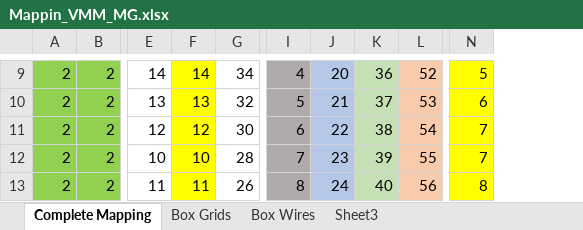
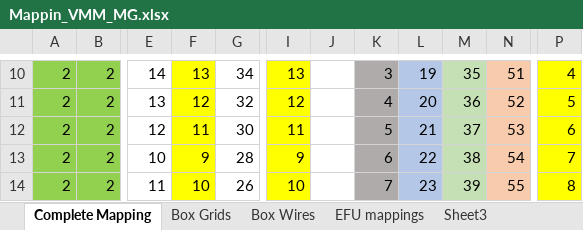
Before and after one commit to ess-dg/MultiGrid24_STF_VMM_measurements, an Excel workbook: Tables/Mappin_VMM_MG.xlsx, sheet Complete Mapping, drawn as a sheet; only a part is shown, gaps mark what is left out; values as stored, in another font and other column widths than the file's, no borders; addresses are those after the commit; the diff covers the shown part only; the diff names each change by its address in the sheet, - before the commit and + after, or states it on an @@ line.

```diff
--- a/Tables/Mappin_VMM_MG.xlsx (sheet Complete Mapping)
+++ b/Tables/Mappin_VMM_MG.xlsx (sheet Complete Mapping)
+sheet tab: EFU mappings
+column I, rows 10-14: 13 | 12 | 11 | 9 | 10
+column J, empty
-F10: 14
+F10: 13
-K10: 4
+K10: 3
-L10: 20
+L10: 19
-M10: 36
+M10: 35
-N10: 52
+N10: 51
-P10: 5
+P10: 4
-F11: 13
+F11: 12
-K11: 5
+K11: 4
-L11: 21
+L11: 20
-M11: 37
+M11: 36
-N11: 53
+N11: 52
-P11: 6
+P11: 5
-F12: 12
+F12: 11
-K12: 6
+K12: 5
-L12: 22
+L12: 21
-M12: 38
+M12: 37
-N12: 54
+N12: 53
-P12: 7
+P12: 6
-F13: 10
+F13: 9
-K13: 7
+K13: 6
-L13: 23
+L13: 22
-M13: 39
+M13: 38
-N13: 55
+N13: 54
-F14: 11
+F14: 10
-K14: 8
+K14: 7
-L14: 24
+L14: 23
-M14: 40
+M14: 39
-N14: 56
+N14: 55
```
Also changed, not shown: 43 added rows, 42 removed rows, 163 edited cells and cell formats elsewhere in this sheet, formulas that keep their value, 7 other files.
